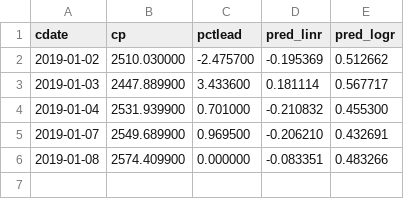
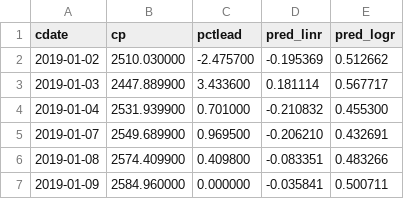
Before and after one commit to danbikle/reg4us, a CSV file: public/csv/reg4.csv, drawn as a sheet.

```diff
--- a/public/csv/reg4.csv
+++ b/public/csv/reg4.csv
@@ -5,2 +5,3 @@ cdate,cp,pctlead,pred_linr,pred_logr
 2019-01-07,2549.689900,0.969500,-0.206210,0.432691
-2019-01-08,2574.409900,0.000000,-0.083351,0.483266
+2019-01-08,2574.409900,0.409800,-0.083351,0.483266
+2019-01-09,2584.960000,0.000000,-0.035841,0.500711
```
Also changed, not shown: public/csv/gspc2.csv, public/csv/whatif.csv, 13 other files.
